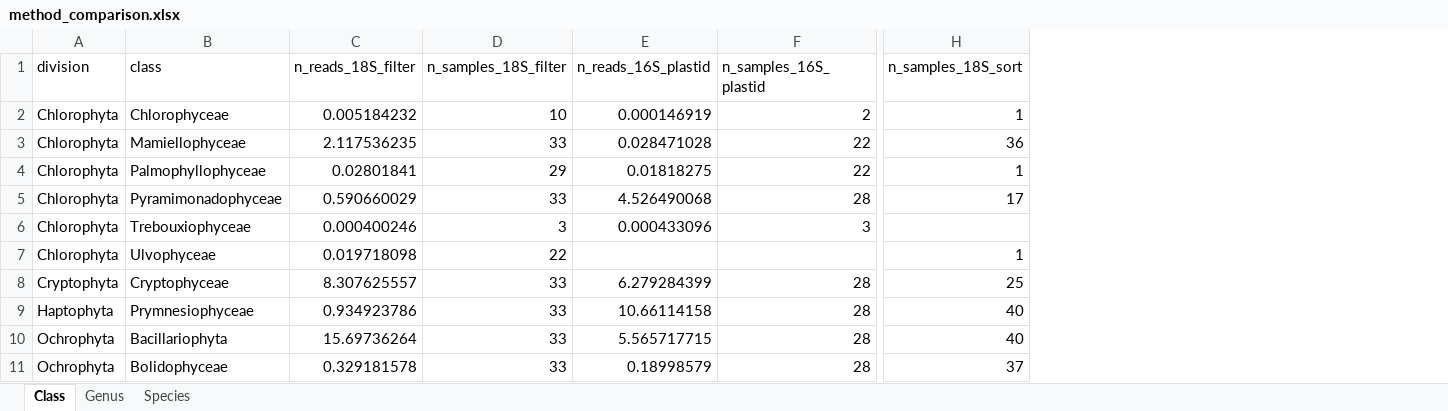
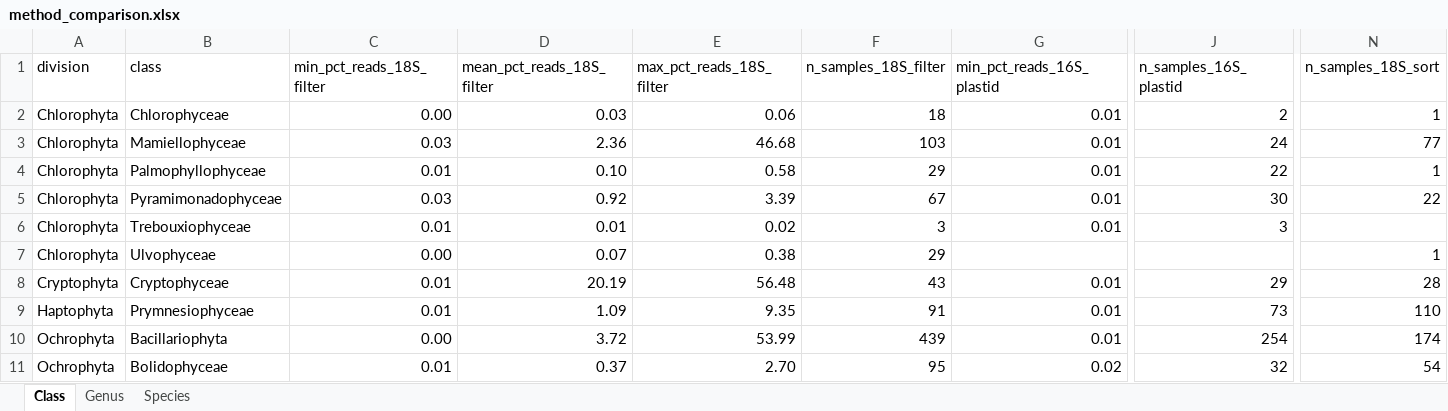
Before and after one commit to vaulot/Paper-Trefault-2020-Antarctica, an Excel workbook: dada2/method_comparison.xlsx, sheet Class, drawn as a sheet; only a part is shown, gaps mark what is left out; values as stored, in another font and other column widths than the file's, no borders; conditional formats not drawn; removed rows and columns are numbered as before the commit, all else as after; the diff covers the shown part only; the diff names each change by its address in the sheet, - before the commit and + after, or states it on an @@ line.

```diff
--- a/dada2/method_comparison.xlsx (sheet Class)
+++ b/dada2/method_comparison.xlsx (sheet Class)
-column C (n_reads_18S_filter), rows 2-11: 0.005184232 | 2.117536235 | 0.02801841 | 0.590660029 | 0.000400246 | 0.019718098 | 8.307625557 | 0.934923786 | 15.69736264 | 0.329181578
+column C (min_pct_reads_18S_filter), rows 2-11: 0.00 | 0.03 | 0.01 | 0.03 | 0.01 | 0.00 | 0.01 | 0.01 | 0.00 | 0.01
+column D (mean_pct_reads_18S_filter), rows 2-11: 0.03 | 2.36 | 0.10 | 0.92 | 0.01 | 0.07 | 20.19 | 1.09 | 3.72 | 0.37
+column E (max_pct_reads_18S_filter), rows 2-11: 0.06 | 46.68 | 0.58 | 3.39 | 0.02 | 0.38 | 56.48 | 9.35 | 53.99 | 2.70
-column E (n_reads_16S_plastid), rows 2-11: 0.000146919 | 0.028471028 | 0.01818275 | 4.526490068 | 0.000433096 |  | 6.279284399 | 10.66114158 | 5.565717715 | 0.18998579
+column G (min_pct_reads_16S_plastid), rows 2-11: 0.01 | 0.01 | 0.01 | 0.01 | 0.01 |  | 0.01 | 0.01 | 0.01 | 0.02
-F2 (n_samples_18S_filter): 10
+F2 (n_samples_18S_filter): 18
-F3 (n_samples_18S_filter): 33
+F3 (n_samples_18S_filter): 103
-J3 (n_samples_16S_plastid): 22
+J3 (n_samples_16S_plastid): 24
-N3 (n_samples_18S_sort): 36
+N3 (n_samples_18S_sort): 77
-F5 (n_samples_18S_filter): 33
+F5 (n_samples_18S_filter): 67
-J5 (n_samples_16S_plastid): 28
+J5 (n_samples_16S_plastid): 30
-N5 (n_samples_18S_sort): 17
+N5 (n_samples_18S_sort): 22
-F7 (n_samples_18S_filter): 22
+F7 (n_samples_18S_filter): 29
-F8 (n_samples_18S_filter): 33
+F8 (n_samples_18S_filter): 43
-J8 (n_samples_16S_plastid): 28
+J8 (n_samples_16S_plastid): 29
-N8 (n_samples_18S_sort): 25
+N8 (n_samples_18S_sort): 28
-F9 (n_samples_18S_filter): 33
+F9 (n_samples_18S_filter): 91
-J9 (n_samples_16S_plastid): 28
+J9 (n_samples_16S_plastid): 73
-N9 (n_samples_18S_sort): 40
+N9 (n_samples_18S_sort): 110
-F10 (n_samples_18S_filter): 33
+F10 (n_samples_18S_filter): 439
-J10 (n_samples_16S_plastid): 28
+J10 (n_samples_16S_plastid): 254
-N10 (n_samples_18S_sort): 40
+N10 (n_samples_18S_sort): 174
-F11 (n_samples_18S_filter): 33
+F11 (n_samples_18S_filter): 95
-J11 (n_samples_16S_plastid): 28
+J11 (n_samples_16S_plastid): 32
-N11 (n_samples_18S_sort): 37
+N11 (n_samples_18S_sort): 54
```
Also changed, not shown: 3 removed rows, 5 added columns, 1 removed column and 6 edited cells elsewhere in this sheet, sheet Genus, sheet Species, hidden cells, charts or pictures, dada2/metapr2_samples_asv_set_16.xlsx, dada2/metapr2_samples_asv_set_17.xlsx, 9 other files.
